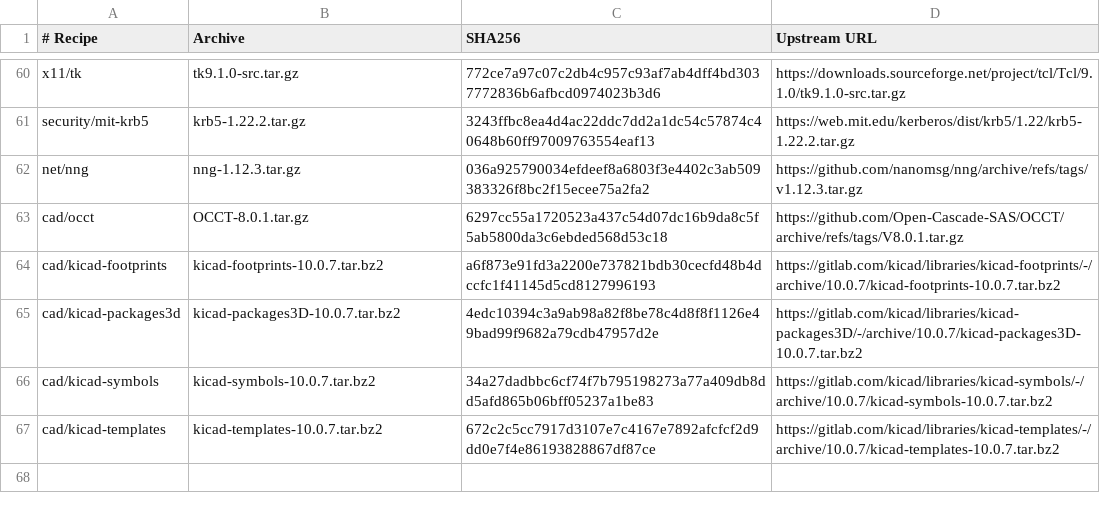
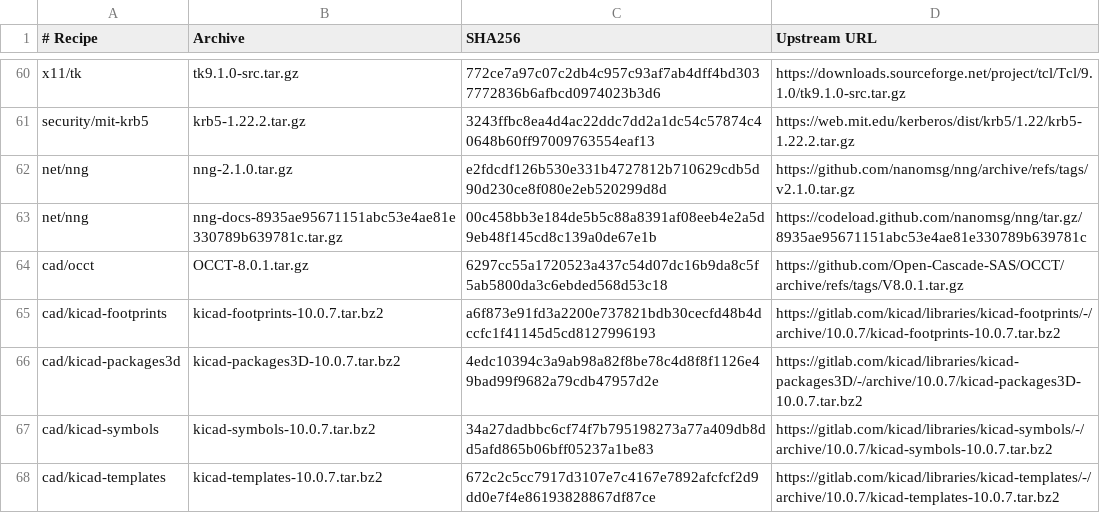
Before and after one commit to oxtech-ember/EmberBSD-Ports, a TSV file: profiles/common-graphics/sources.tsv, drawn as a sheet; only a part is shown, gaps mark what is left out.

```diff
--- a/profiles/common-graphics/sources.tsv
+++ b/profiles/common-graphics/sources.tsv
@@ -61,3 +61,4 @@ x11/tk	tk9.1.0-src.tar.gz	772ce7a97c07c2db4c957c93af7ab4dff4bd3037772836b6afbcd0
 security/mit-krb5	krb5-1.22.2.tar.gz	3243ffbc8ea4d4ac22ddc7dd2a1dc54c57874c40648b60ff97009763554eaf13	https://web.mit.edu/kerberos/dist/krb5/1.22/krb5-1.22.2.tar.gz
-net/nng	nng-1.12.3.tar.gz	036a925790034efdeef8a6803f3e4402c3ab509383326f8bc2f15ecee75a2fa2	https://github.com/nanomsg/nng/archive/refs/tags/v1.12.3.tar.gz
+net/nng	nng-2.1.0.tar.gz	e2fdcdf126b530e331b4727812b710629cdb5d90d230ce8f080e2eb520299d8d	https://github.com/nanomsg/nng/archive/refs/tags/v2.1.0.tar.gz
+net/nng	nng-docs-8935ae95671151abc53e4ae81e330789b639781c.tar.gz	00c458bb3e184de5b5c88a8391af08eeb4e2a5d9eb48f145cd8c139a0de67e1b	https://codeload.github.com/nanomsg/nng/tar.gz/8935ae95671151abc53e4ae81e330789b639781c
 cad/occt	OCCT-8.0.1.tar.gz	6297cc55a1720523a437c54d07dc16b9da8c5f5ab5800da3c6ebded568d53c18	https://github.com/Open-Cascade-SAS/OCCT/archive/refs/tags/V8.0.1.tar.gz
```
Also changed, not shown: 21 other files.
